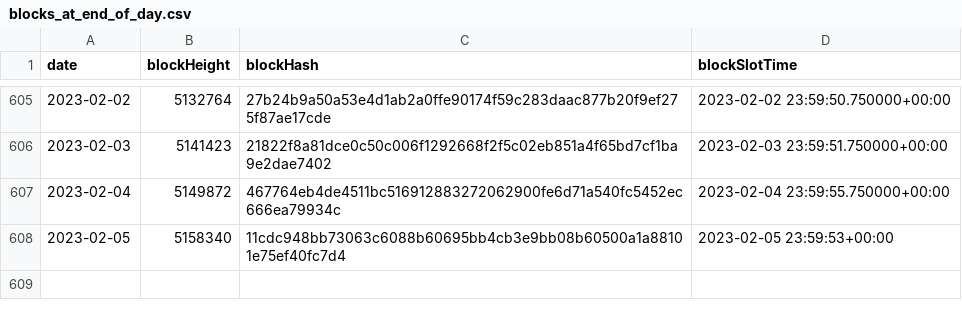
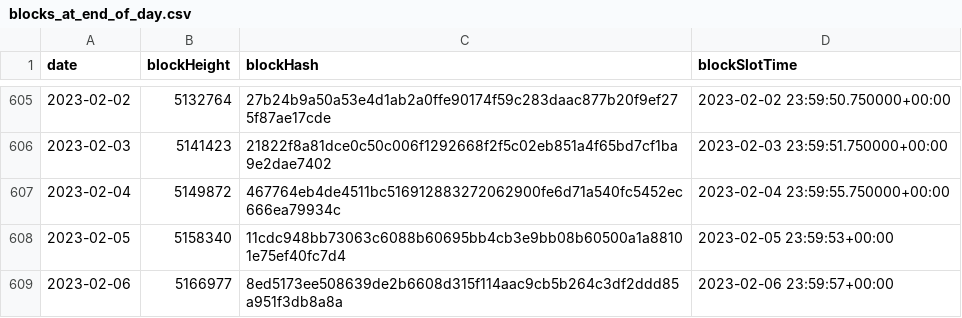
Before and after one commit to sderuiter/concordium-network-statistics, a CSV file: blocks_at_end_of_day.csv, drawn as a sheet; only a part is shown, gaps mark what is left out.

```diff
--- a/blocks_at_end_of_day.csv
+++ b/blocks_at_end_of_day.csv
@@ -608 +608,2 @@ date,blockHeight,blockHash,blockSlotTime
 2023-02-05,5158340,11cdc948bb73063c6088b60695bb4cb3e9bb08b60500a1a88101e75ef40fc7d4,2023-02-05 23:59:53+00:00
+2023-02-06,5166977,8ed5173ee508639de2b6608d315f114aac9cb5b264c3df2ddd85a951f3db8a8a,2023-02-06 23:59:57+00:00
```
Also changed, not shown: network-ccd-classified-pools.csv, network-ccd-classified.csv, 24 other files.
